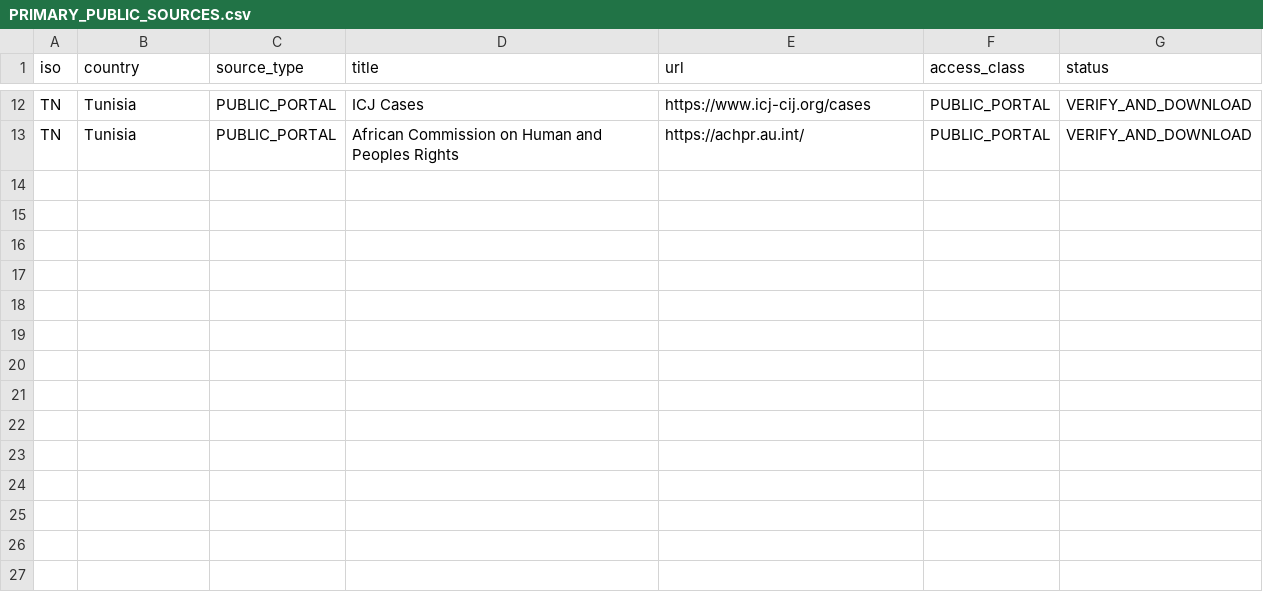
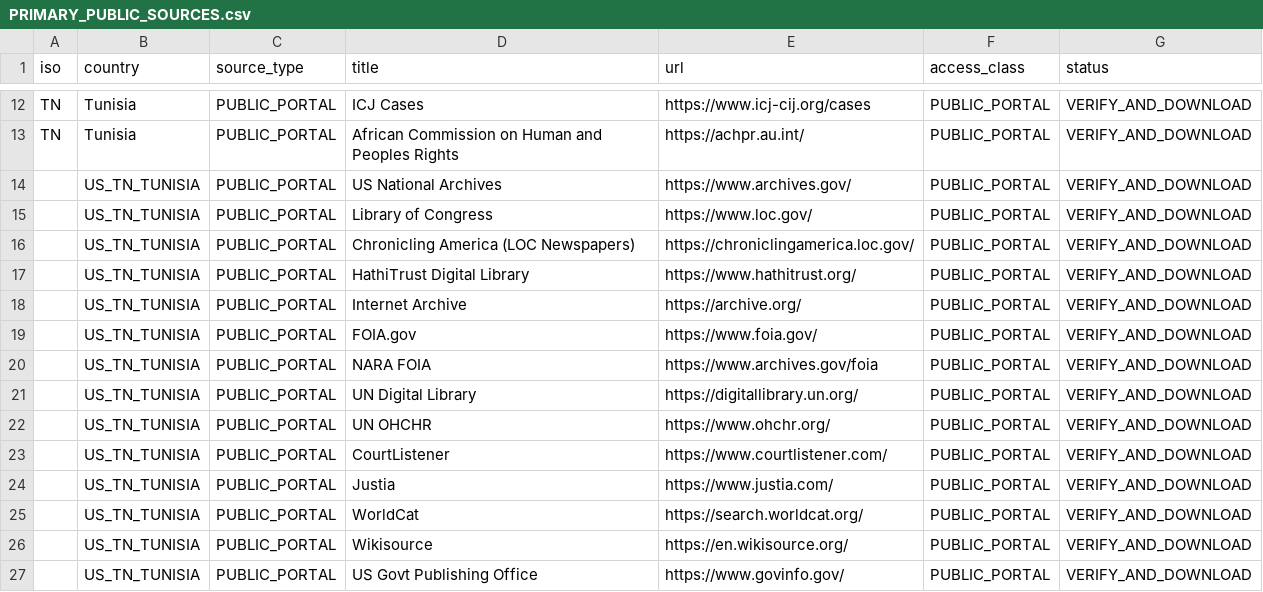
Before and after one commit to GlobalRestitutionAlliance/africa-us-tn-tunisia-master-litigation, a CSV file: 03_Evidentiary_Exhibits/PRIMARY_PUBLIC_SOURCES.csv, drawn as a sheet; only a part is shown, gaps mark what is left out.

Commit message:
Expand primary public source registries (Batch 2)

```diff
--- a/03_Evidentiary_Exhibits/PRIMARY_PUBLIC_SOURCES.csv
+++ b/03_Evidentiary_Exhibits/PRIMARY_PUBLIC_SOURCES.csv
@@ -13 +13,15 @@ TN,Tunisia,PUBLIC_PORTAL,ICJ Cases,https://www.icj-cij.org/cases,PUBLIC_PORTAL,V
 TN,Tunisia,PUBLIC_PORTAL,African Commission on Human and Peoples Rights,https://achpr.au.int/,PUBLIC_PORTAL,VERIFY_AND_DOWNLOAD
+,US_TN_TUNISIA,PUBLIC_PORTAL,US National Archives,https://www.archives.gov/,PUBLIC_PORTAL,VERIFY_AND_DOWNLOAD
+,US_TN_TUNISIA,PUBLIC_PORTAL,Library of Congress,https://www.loc.gov/,PUBLIC_PORTAL,VERIFY_AND_DOWNLOAD
+,US_TN_TUNISIA,PUBLIC_PORTAL,Chronicling America (LOC Newspapers),https://chroniclingamerica.loc.gov/,PUBLIC_PORTAL,VERIFY_AND_DOWNLOAD
+,US_TN_TUNISIA,PUBLIC_PORTAL,HathiTrust Digital Library,https://www.hathitrust.org/,PUBLIC_PORTAL,VERIFY_AND_DOWNLOAD
+,US_TN_TUNISIA,PUBLIC_PORTAL,Internet Archive,https://archive.org/,PUBLIC_PORTAL,VERIFY_AND_DOWNLOAD
+,US_TN_TUNISIA,PUBLIC_PORTAL,FOIA.gov,https://www.foia.gov/,PUBLIC_PORTAL,VERIFY_AND_DOWNLOAD
+,US_TN_TUNISIA,PUBLIC_PORTAL,NARA FOIA,https://www.archives.gov/foia,PUBLIC_PORTAL,VERIFY_AND_DOWNLOAD
+,US_TN_TUNISIA,PUBLIC_PORTAL,UN Digital Library,https://digitallibrary.un.org/,PUBLIC_PORTAL,VERIFY_AND_DOWNLOAD
+,US_TN_TUNISIA,PUBLIC_PORTAL,UN OHCHR,https://www.ohchr.org/,PUBLIC_PORTAL,VERIFY_AND_DOWNLOAD
+,US_TN_TUNISIA,PUBLIC_PORTAL,CourtListener,https://www.courtlistener.com/,PUBLIC_PORTAL,VERIFY_AND_DOWNLOAD
+,US_TN_TUNISIA,PUBLIC_PORTAL,Justia,https://www.justia.com/,PUBLIC_PORTAL,VERIFY_AND_DOWNLOAD
+,US_TN_TUNISIA,PUBLIC_PORTAL,WorldCat,https://search.worldcat.org/,PUBLIC_PORTAL,VERIFY_AND_DOWNLOAD
+,US_TN_TUNISIA,PUBLIC_PORTAL,Wikisource,https://en.wikisource.org/,PUBLIC_PORTAL,VERIFY_AND_DOWNLOAD
+,US_TN_TUNISIA,PUBLIC_PORTAL,US Govt Publishing Office,https://www.govinfo.gov/,PUBLIC_PORTAL,VERIFY_AND_DOWNLOAD
```
Also changed, not shown: 2 other files.
